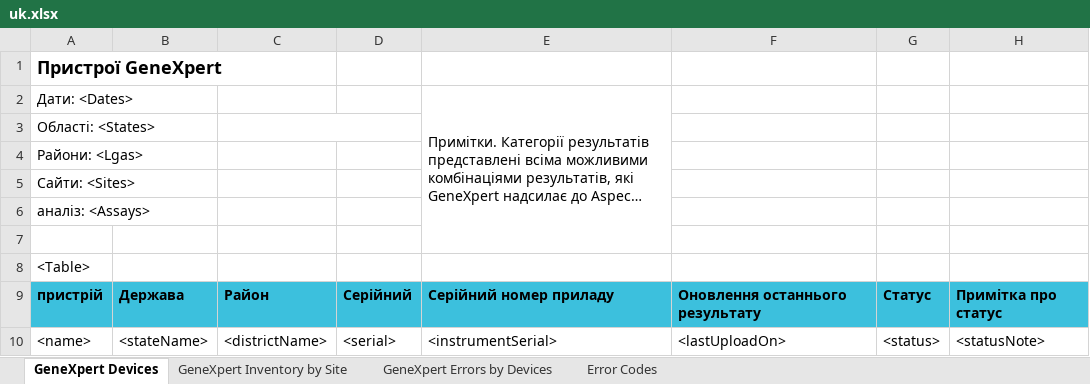
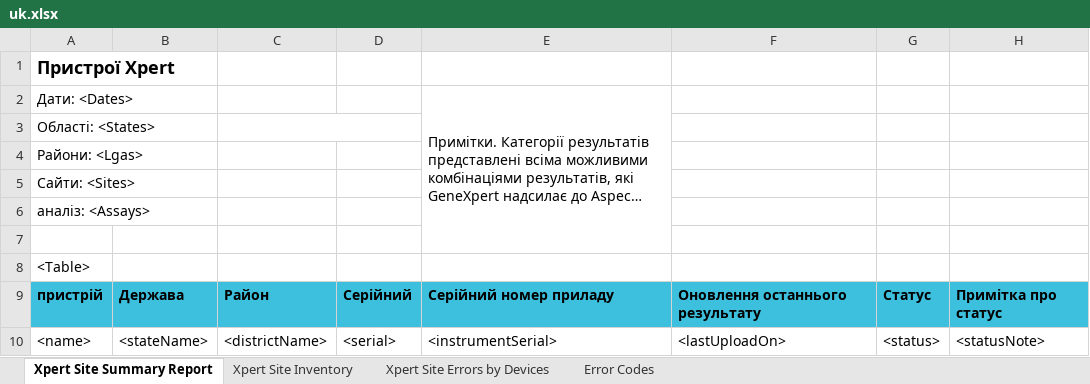
Before and after one commit to RahatSaqib/aspect, an Excel workbook: api/templates/devices_and_sites_overview/uk.xlsx, sheet Xpert Site Summary Report, drawn as a sheet; only a part is shown; long unchanged cells end in …; values as stored, in another font and other column widths than the file's, no borders; the diff names each change by its address in the sheet, - before the commit and + after, or states it on an @@ line.

```diff
--- a/api/templates/devices_and_sites_overview/uk.xlsx (sheet Xpert Site Summary Report)
+++ b/api/templates/devices_and_sites_overview/uk.xlsx (sheet Xpert Site Summary Report)
-sheet tab: GeneXpert Devices
+sheet tab: Xpert Site Summary Report
-sheet tab: GeneXpert Inventory by Site
+sheet tab: Xpert Site Inventory
-sheet tab: GeneXpert Errors by Devices
+sheet tab: Xpert Site Errors by Devices
-A1: Пристрої GeneXpert
+A1: Пристрої Xpert
```
Also changed, not shown: sheet Xpert Site Inventory, sheet Xpert Site Errors by Devices, api/templates/devices_and_sites_overview/en.xlsx, 1 other file.
